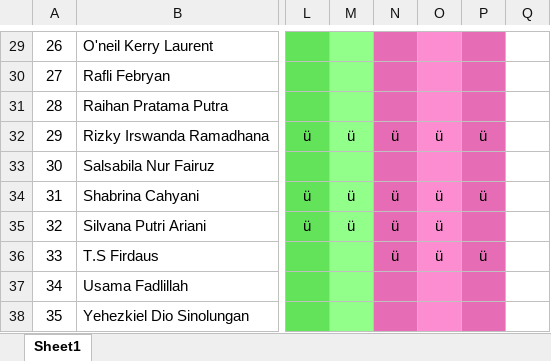
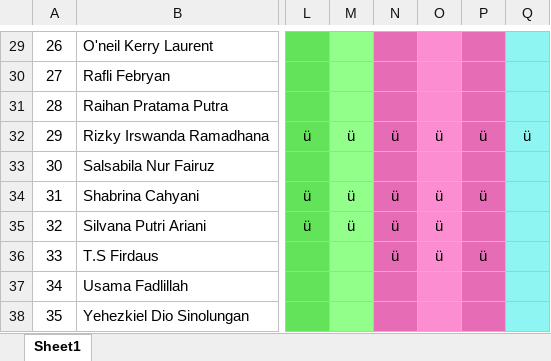
Before and after one commit to NotHydra/rpl-school-web-report, an Excel workbook: Excel/Bulanan/Excel/List Tugas Bulanan Ke-4 (1 November 2021 - 5 December 2021).xlsx, sheet Sheet1, drawn as a sheet; only a part is shown, gaps mark what is left out; values as stored, in another font and other column widths than the file's, no borders; the diff covers the shown part only; the diff names each change by its address in the sheet, - before the commit and + after, or states it on an @@ line.

```diff
--- a/Excel/Bulanan/Excel/List Tugas Bulanan Ke-4 (1 November 2021 - 5 December 2021).xlsx (sheet Sheet1)
+++ b/Excel/Bulanan/Excel/List Tugas Bulanan Ke-4 (1 November 2021 - 5 December 2021).xlsx (sheet Sheet1)
-Q29:Q38 fill: none
+Q29:Q38 fill: #8EF5F3
-Q32: (empty)
+Q32: ü
```
Also changed, not shown: 4 edited cells and cell formats elsewhere in this sheet, Excel/Bulanan/Excel/List Tugas Bulanan Ke-1 (26 Juli 2021 - 29 Agustus 2021).xlsx, Excel/Bulanan/Excel/List Tugas Bulanan Ke-2 (30 Agustus 2021 - 3 Oktober 2021).xlsx, 33 other files.
